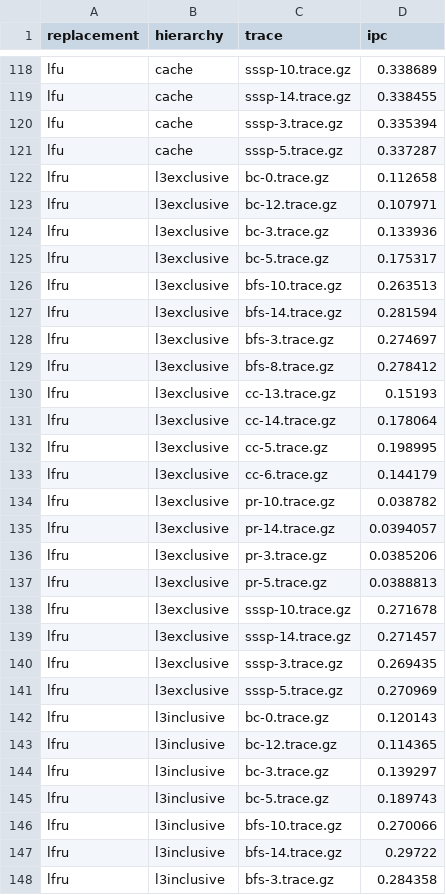
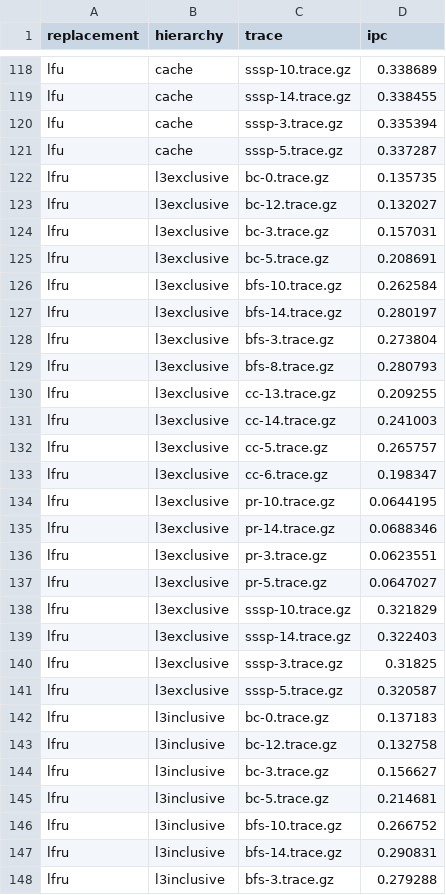
Before and after one commit to Atishay25/Cache-Hierarchy-for-Graph-Analytics, a CSV file: results/policy_comparison1.csv, drawn as a sheet; only a part is shown, gaps mark what is left out; the diff covers the shown part only.

Commit message:
Added data for corrected LFRU

```diff
--- a/results/policy_comparison1.csv
+++ b/results/policy_comparison1.csv
@@ -121,28 +121,28 @@ lfu,cache,sssp-3.trace.gz,0.335394
 lfu,cache,sssp-5.trace.gz,0.337287
-lfru,l3exclusive,bc-0.trace.gz,0.112658
-lfru,l3exclusive,bc-12.trace.gz,0.107971
-lfru,l3exclusive,bc-3.trace.gz,0.133936
-lfru,l3exclusive,bc-5.trace.gz,0.175317
-lfru,l3exclusive,bfs-10.trace.gz,0.263513
-lfru,l3exclusive,bfs-14.trace.gz,0.281594
-lfru,l3exclusive,bfs-3.trace.gz,0.274697
-lfru,l3exclusive,bfs-8.trace.gz,0.278412
-lfru,l3exclusive,cc-13.trace.gz,0.15193
-lfru,l3exclusive,cc-14.trace.gz,0.178064
-lfru,l3exclusive,cc-5.trace.gz,0.198995
-lfru,l3exclusive,cc-6.trace.gz,0.144179
-lfru,l3exclusive,pr-10.trace.gz,0.038782
-lfru,l3exclusive,pr-14.trace.gz,0.0394057
-lfru,l3exclusive,pr-3.trace.gz,0.0385206
-lfru,l3exclusive,pr-5.trace.gz,0.0388813
-lfru,l3exclusive,sssp-10.trace.gz,0.271678
-lfru,l3exclusive,sssp-14.trace.gz,0.271457
-lfru,l3exclusive,sssp-3.trace.gz,0.269435
-lfru,l3exclusive,sssp-5.trace.gz,0.270969
-lfru,l3inclusive,bc-0.trace.gz,0.120143
-lfru,l3inclusive,bc-12.trace.gz,0.114365
-lfru,l3inclusive,bc-3.trace.gz,0.139297
-lfru,l3inclusive,bc-5.trace.gz,0.189743
-lfru,l3inclusive,bfs-10.trace.gz,0.270066
-lfru,l3inclusive,bfs-14.trace.gz,0.29722
-lfru,l3inclusive,bfs-3.trace.gz,0.284358
+lfru,l3exclusive,bc-0.trace.gz,0.135735
+lfru,l3exclusive,bc-12.trace.gz,0.132027
+lfru,l3exclusive,bc-3.trace.gz,0.157031
+lfru,l3exclusive,bc-5.trace.gz,0.208691
+lfru,l3exclusive,bfs-10.trace.gz,0.262584
+lfru,l3exclusive,bfs-14.trace.gz,0.280197
+lfru,l3exclusive,bfs-3.trace.gz,0.273804
+lfru,l3exclusive,bfs-8.trace.gz,0.280793
+lfru,l3exclusive,cc-13.trace.gz,0.209255
+lfru,l3exclusive,cc-14.trace.gz,0.241003
+lfru,l3exclusive,cc-5.trace.gz,0.265757
+lfru,l3exclusive,cc-6.trace.gz,0.198347
+lfru,l3exclusive,pr-10.trace.gz,0.0644195
+lfru,l3exclusive,pr-14.trace.gz,0.0688346
+lfru,l3exclusive,pr-3.trace.gz,0.0623551
+lfru,l3exclusive,pr-5.trace.gz,0.0647027
+lfru,l3exclusive,sssp-10.trace.gz,0.321829
+lfru,l3exclusive,sssp-14.trace.gz,0.322403
+lfru,l3exclusive,sssp-3.trace.gz,0.31825
+lfru,l3exclusive,sssp-5.trace.gz,0.320587
+lfru,l3inclusive,bc-0.trace.gz,0.137183
+lfru,l3inclusive,bc-12.trace.gz,0.132758
+lfru,l3inclusive,bc-3.trace.gz,0.156627
+lfru,l3inclusive,bc-5.trace.gz,0.214681
+lfru,l3inclusive,bfs-10.trace.gz,0.266752
+lfru,l3inclusive,bfs-14.trace.gz,0.290831
+lfru,l3inclusive,bfs-3.trace.gz,0.279288
```
Also changed, not shown: 33 edited cells elsewhere in this file.
